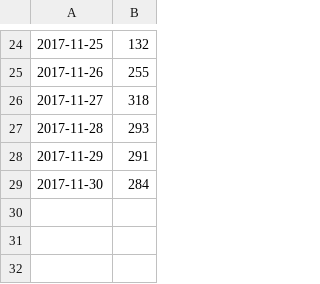
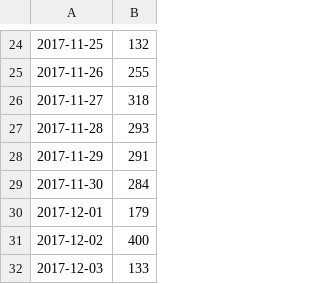
Before and after one commit to valyo/bbscrape, a CSV file: get_cars_log.csv, drawn as a sheet; only a part is shown, gaps mark what is left out.

```diff
--- a/get_cars_log.csv
+++ b/get_cars_log.csv
@@ -29 +29,4 @@
 2017-11-30,284
+2017-12-01,179
+2017-12-02,400
+2017-12-03,133
```
Also changed, not shown: 1 other file.
